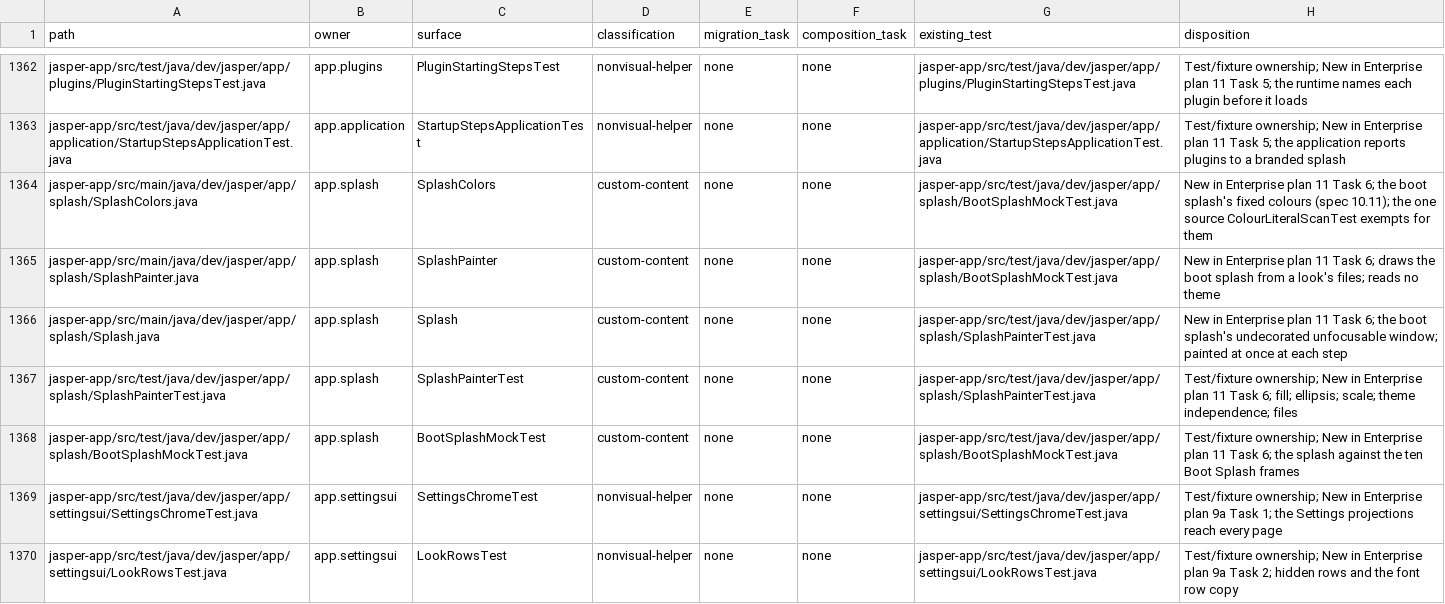
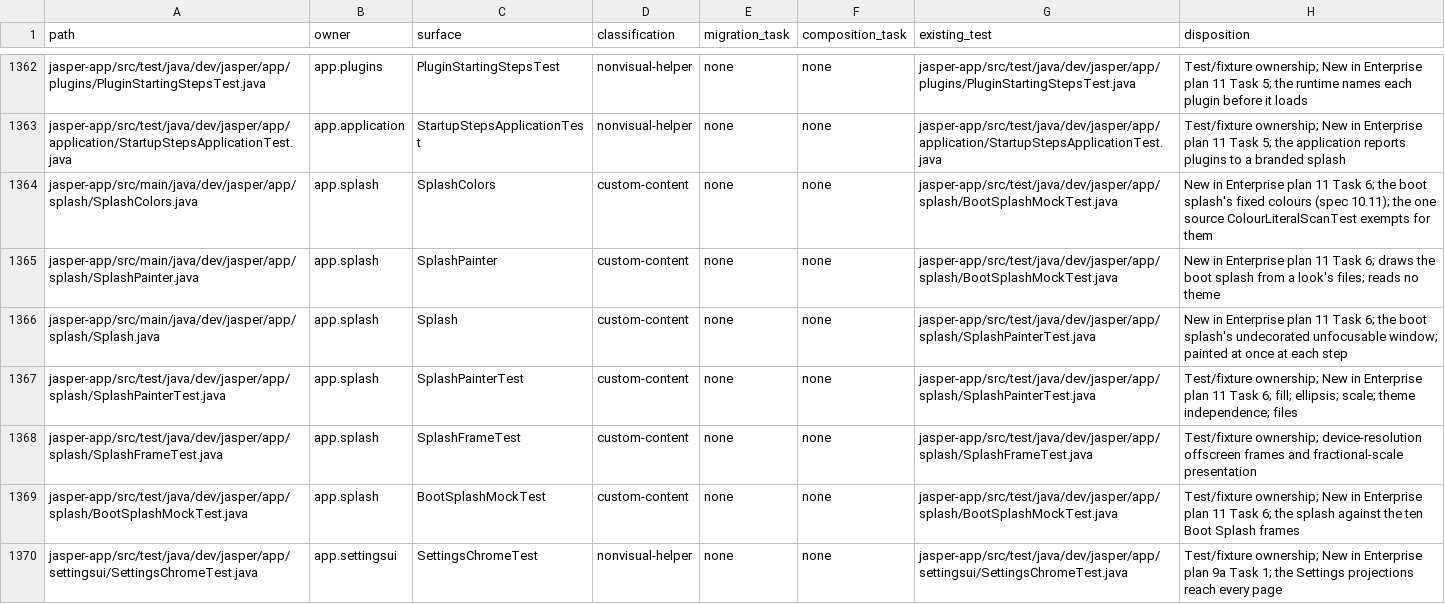
Before and after one commit to an0nn30/Jasper, a CSV file: docs/design/theme-engine/migration.csv, drawn as a sheet; only a part is shown, gaps mark what is left out; the shorter side is filled out with more unchanged rows.

```diff
--- a/docs/design/theme-engine/migration.csv
+++ b/docs/design/theme-engine/migration.csv
@@ -1367,2 +1367,3 @@ jasper-app/src/main/java/dev/jasper/app/splash/Splash.java,app.splash,Splash,cus
 jasper-app/src/test/java/dev/jasper/app/splash/SplashPainterTest.java,app.splash,SplashPainterTest,custom-content,none,none,jasper-app/src/test/java/dev/jasper/app/splash/SplashPainterTest.java,Test/fixture ownership; New in Enterprise plan 11 Task 6; fill; ellipsis; scale; theme independence; files
+jasper-app/src/test/java/dev/jasper/app/splash/SplashFrameTest.java,app.splash,SplashFrameTest,custom-content,none,none,jasper-app/src/test/java/dev/jasper/app/splash/SplashFrameTest.java,Test/fixture ownership; device-resolution offscreen frames and fractional-scale presentation
 jasper-app/src/test/java/dev/jasper/app/splash/BootSplashMockTest.java,app.splash,BootSplashMockTest,custom-content,none,none,jasper-app/src/test/java/dev/jasper/app/splash/BootSplashMockTest.java,Test/fixture ownership; New in Enterprise plan 11 Task 6; the splash against the ten Boot Splash frames
```
Also changed, not shown: 4 other files.
